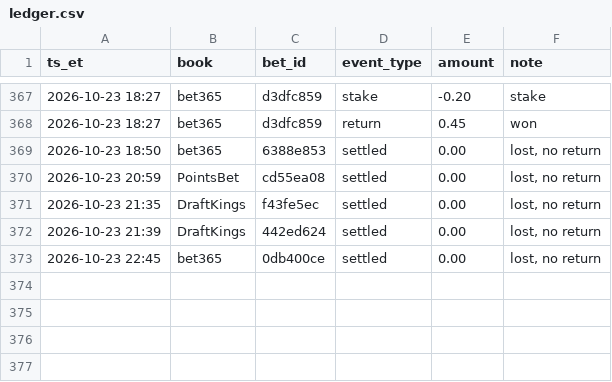
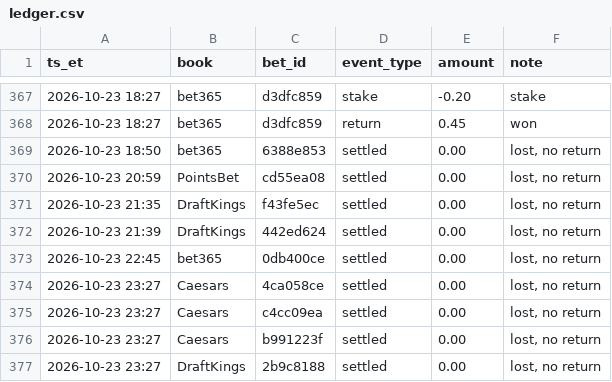
Before and after one commit to s-chuch/bet-dashboard, a CSV file: data/ledger.csv, drawn as a sheet; only a part is shown, gaps mark what is left out.

```diff
--- a/data/ledger.csv
+++ b/data/ledger.csv
@@ -373 +373,5 @@ ts_et,book,bet_id,event_type,amount,note
 2026-10-23 22:45,bet365,0db400ce,settled,0.00,"lost, no return"
+2026-10-23 23:27,Caesars,4ca058ce,settled,0.00,"lost, no return"
+2026-10-23 23:27,Caesars,c4cc09ea,settled,0.00,"lost, no return"
+2026-10-23 23:27,Caesars,b991223f,settled,0.00,"lost, no return"
+2026-10-23 23:27,DraftKings,2b9c8188,settled,0.00,"lost, no return"
```
Also changed, not shown: data/bets.csv, 4 other files.
